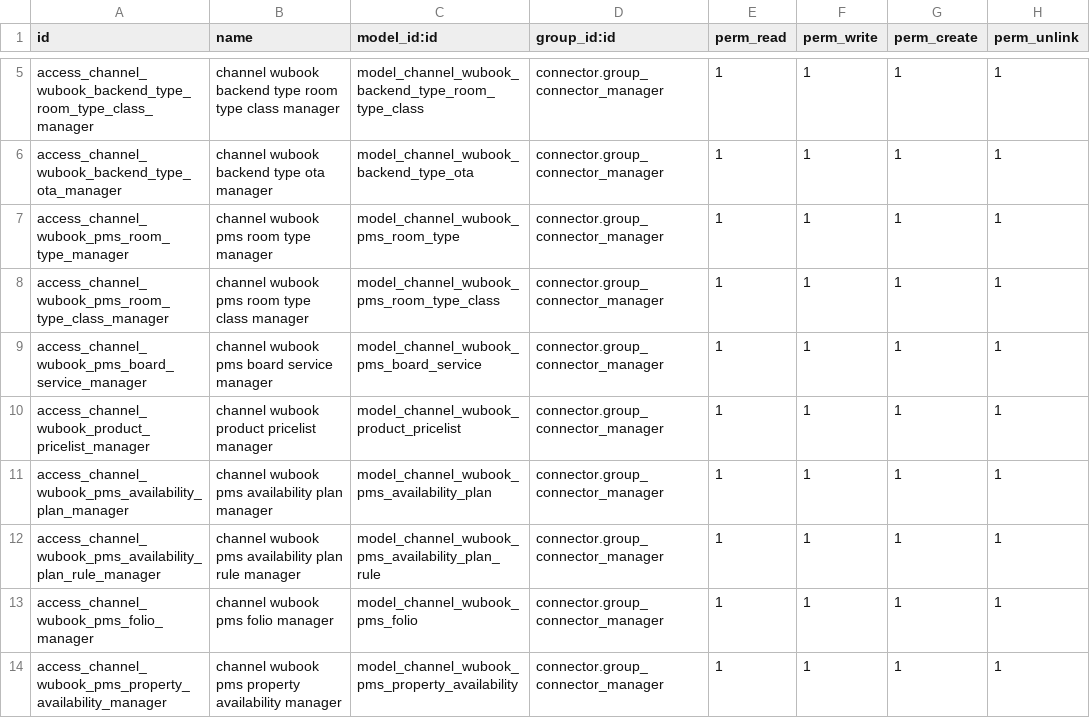
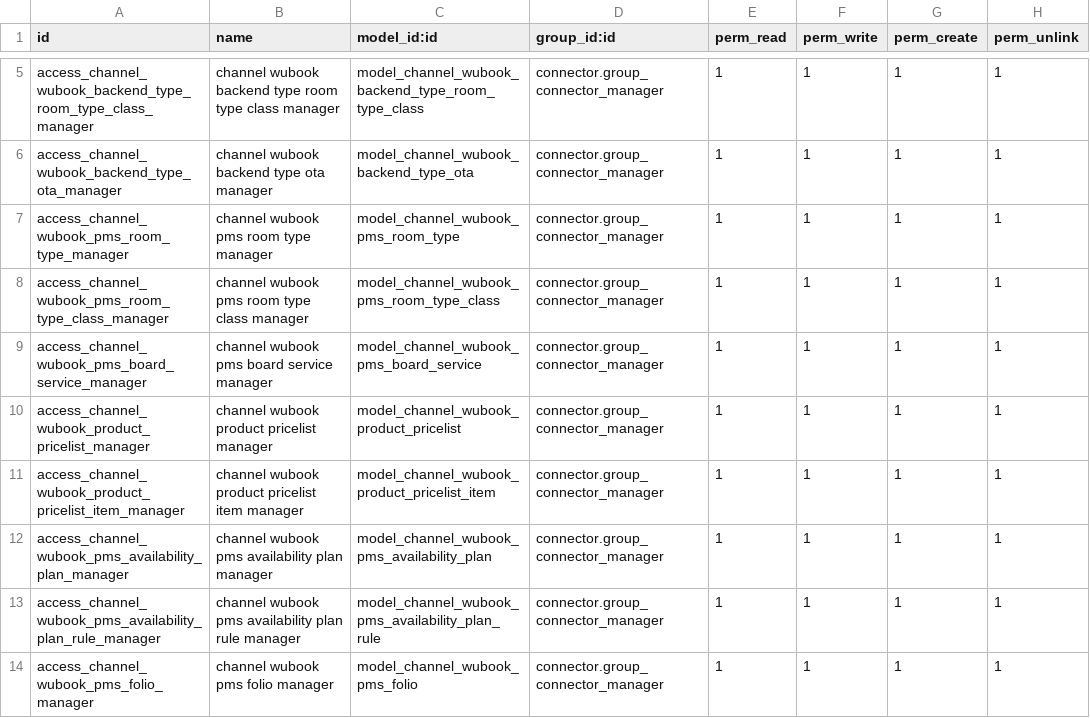
Before and after one commit to commitsun/pms, a CSV file: connector_pms_wubook/security/ir.model.access.csv, drawn as a sheet; only a part is shown, gaps mark what is left out; the shorter side is filled out with more unchanged rows; the diff names each change by its address in the sheet, - before the commit and + after, or states it on an @@ line.

Commit message:
[IMP] connector_pms_wubook: export only if pricelist changes

```diff
--- a/connector_pms_wubook/security/ir.model.access.csv
+++ b/connector_pms_wubook/security/ir.model.access.csv
+row 11: access_channel_wubook_product_pricelist_item_manager | channel wubook product pricelist item manager | model_channel_wubook_product_pricelist_item | connector.group_connector_manager | 1 | 1 | 1 | 1
```
Also changed, not shown: 10 other files.
